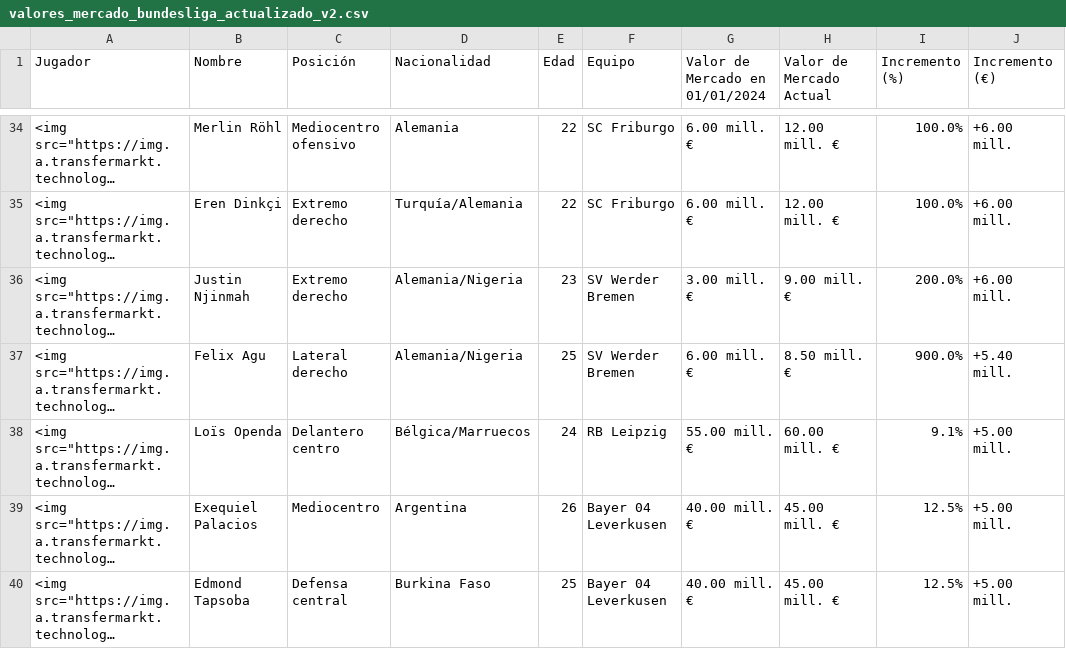
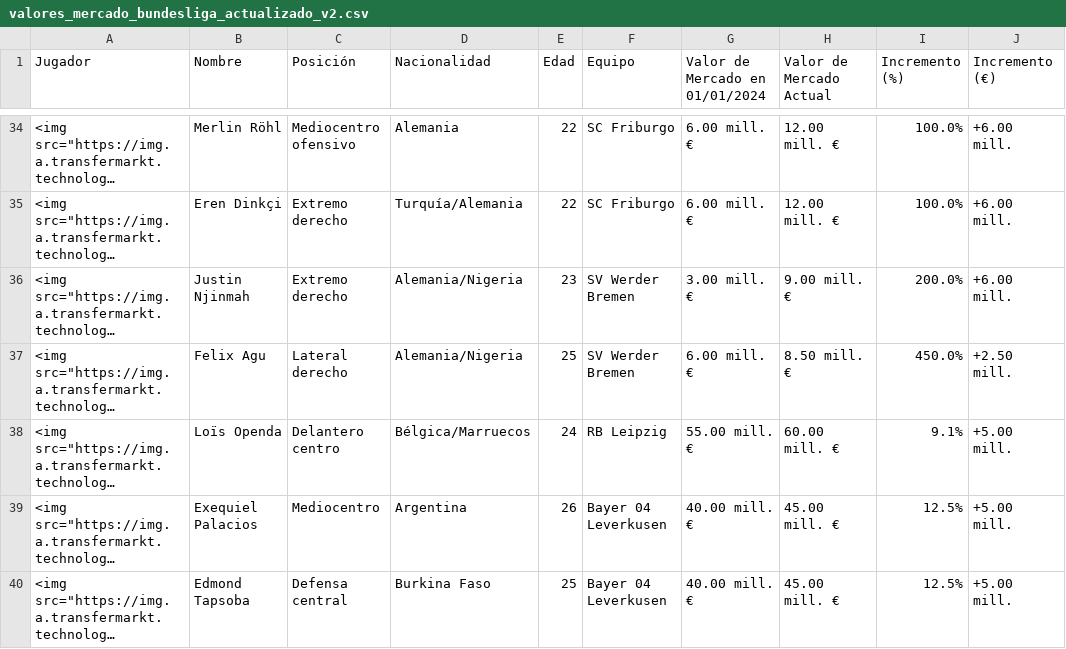
Before and after one commit to AndersonP444/PROYECTO-SIC-JAKDG, a CSV file: valores_mercado_bundesliga_actualizado_v2.csv, drawn as a sheet; only a part is shown, gaps mark what is left out; long unchanged cells end in …; the diff names each change by its address in the sheet, - before the commit and + after, or states it on an @@ line.

Commit message:
Update valores_mercado_bundesliga_actualizado_v2.csv

```diff
--- a/valores_mercado_bundesliga_actualizado_v2.csv
+++ b/valores_mercado_bundesliga_actualizado_v2.csv
-I37 (Incremento (%)): 900.0%
+I37 (Incremento (%)): 450.0%
-J37 (Incremento (€)): +5.40 mill.
+J37 (Incremento (€)): +2.50 mill.
```
